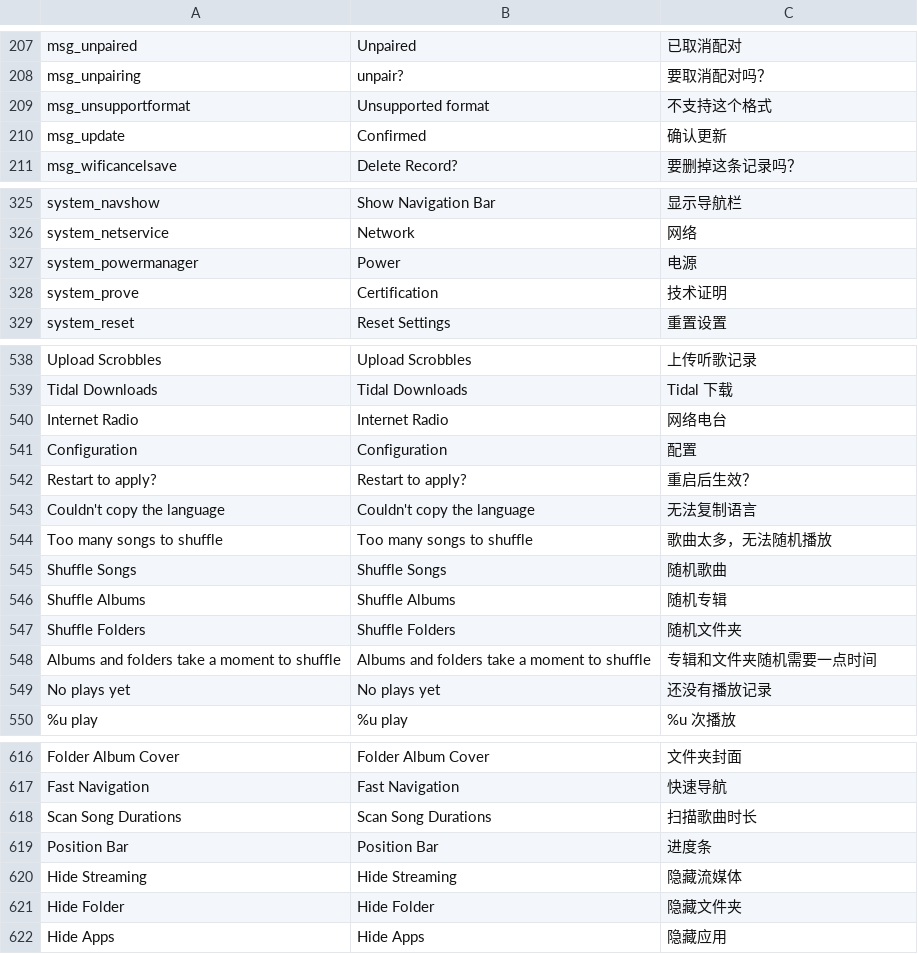
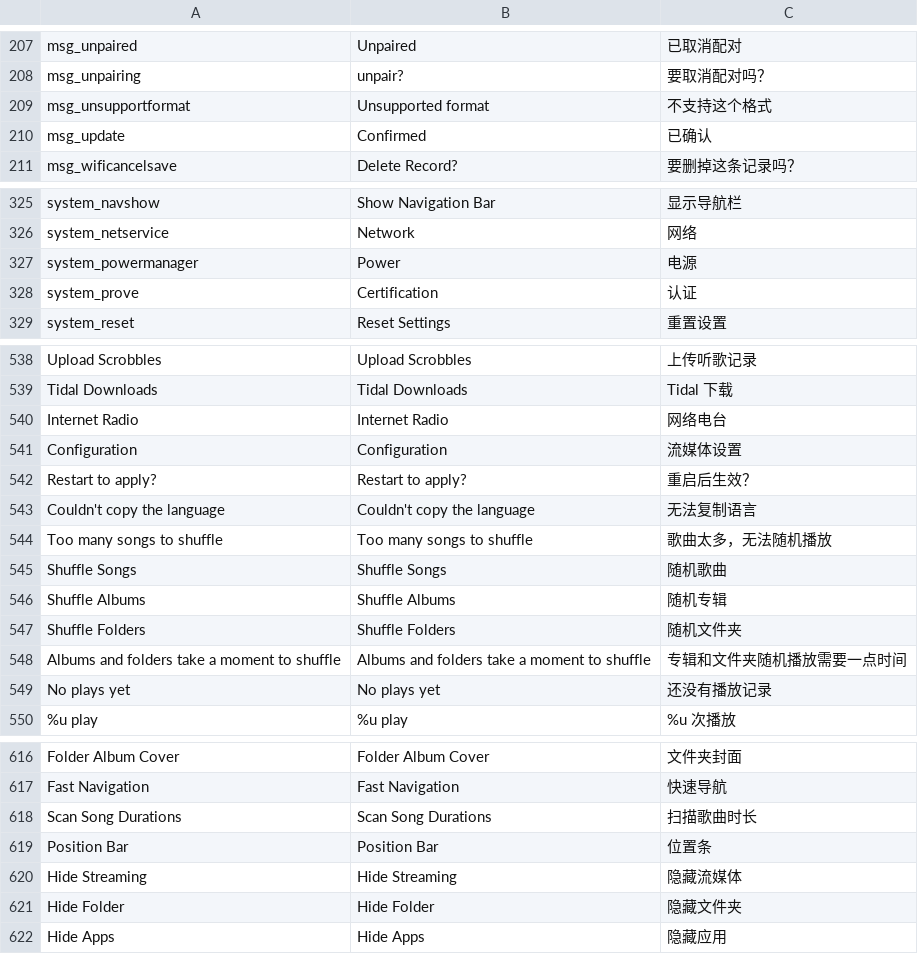
Before and after one commit to DiamondBond/q2-langs, a TSV file: lang/zh_CN.tsv, drawn as a sheet; only a part is shown, gaps mark what is left out; the diff covers the shown part only.

```diff
--- a/lang/zh_CN.tsv
+++ b/lang/zh_CN.tsv
@@ -209,3 +209,3 @@ msg_unpairing	unpair?	要取消配对吗？
 msg_unsupportformat	Unsupported format	不支持这个格式
-msg_update	Confirmed	确认更新
+msg_update	Confirmed	已确认
 msg_wificancelsave	Delete Record?	要删掉这条记录吗？
@@ -327,3 +327,3 @@ system_netservice	Network	网络
 system_powermanager	Power	电源
-system_prove	Certification	技术证明
+system_prove	Certification	认证
 system_reset	Reset Settings	重置设置
@@ -540,3 +540,3 @@ Tidal Downloads	Tidal Downloads	Tidal 下载
 Internet Radio	Internet Radio	网络电台
-Configuration	Configuration	配置
+Configuration	Configuration	流媒体设置
 Restart to apply?	Restart to apply?	重启后生效？
@@ -547,3 +547,3 @@ Shuffle Albums	Shuffle Albums	随机专辑
 Shuffle Folders	Shuffle Folders	随机文件夹
-Albums and folders take a moment to shuffle	Albums and folders take a moment to shuffle	专辑和文件夹随机需要一点时间
+Albums and folders take a moment to shuffle	Albums and folders take a moment to shuffle	专辑和文件夹随机播放需要一点时间
 No plays yet	No plays yet	还没有播放记录
@@ -618,3 +618,3 @@ Fast Navigation	Fast Navigation	快速导航
 Scan Song Durations	Scan Song Durations	扫描歌曲时长
-Position Bar	Position Bar	进度条
+Position Bar	Position Bar	位置条
 Hide Streaming	Hide Streaming	隐藏流媒体
```
Also changed, not shown: 22 edited cells elsewhere in this file.
